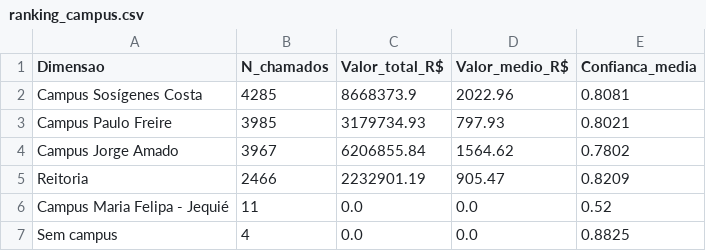
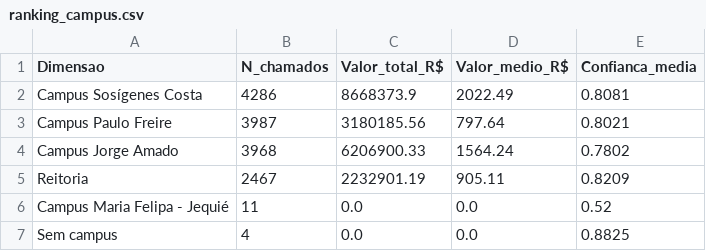
Before and after one commit to adinailson88/malha-estatisticas-associadas, a CSV file: dados_csv/ranking_campus.csv, drawn as a sheet.

```diff
--- a/dados_csv/ranking_campus.csv
+++ b/dados_csv/ranking_campus.csv
@@ -1,6 +1,6 @@
 Dimensao,N_chamados,Valor_total_R$,Valor_medio_R$,Confianca_media
-Campus Sosígenes Costa,4285,8668373.9,2022.96,0.8081
-Campus Paulo Freire,3985,3179734.93,797.93,0.8021
-Campus Jorge Amado,3967,6206855.84,1564.62,0.7802
-Reitoria,2466,2232901.19,905.47,0.8209
+Campus Sosígenes Costa,4286,8668373.9,2022.49,0.8081
+Campus Paulo Freire,3987,3180185.56,797.64,0.8021
+Campus Jorge Amado,3968,6206900.33,1564.24,0.7802
+Reitoria,2467,2232901.19,905.11,0.8209
 Campus Maria Felipa - Jequié,11,0.0,0.0,0.52
```
Also changed, not shown: dados_csv/matriz_campus_categoria.csv, dados_csv/ranking_categoria.csv, 16 other files.
